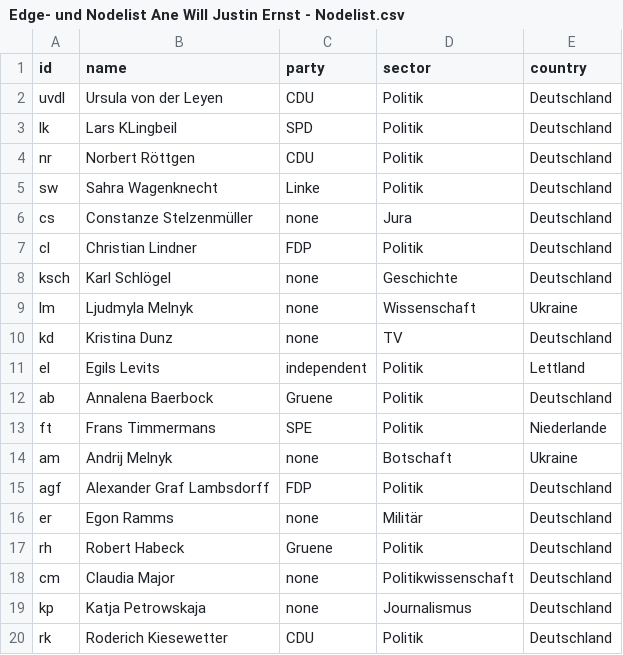
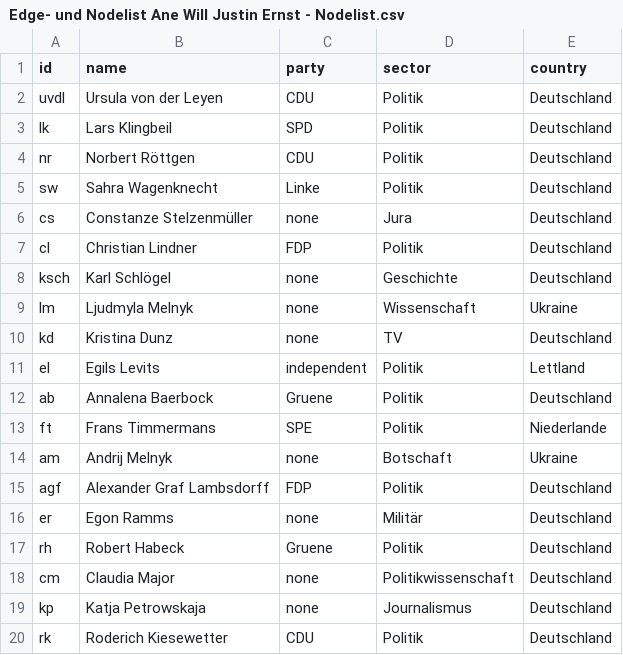
Before and after one commit to justinernst100/SNA_Je076, a CSV file: Edge- und Nodelist Ane Will Justin Ernst - Nodelist.csv, drawn as a sheet.

Commit message:
Nodelist.csv

```diff
--- a/Edge- und Nodelist Ane Will Justin Ernst - Nodelist.csv
+++ b/Edge- und Nodelist Ane Will Justin Ernst - Nodelist.csv
@@ -2,3 +2,3 @@ id,name, party, sector, country
 uvdl, Ursula von der Leyen, CDU, Politik, Deutschland
-lk, Lars KLingbeil, SPD, Politik, Deutschland
+lk, Lars Klingbeil, SPD, Politik, Deutschland
 nr, Norbert Röttgen, CDU, Politik, Deutschland
```
